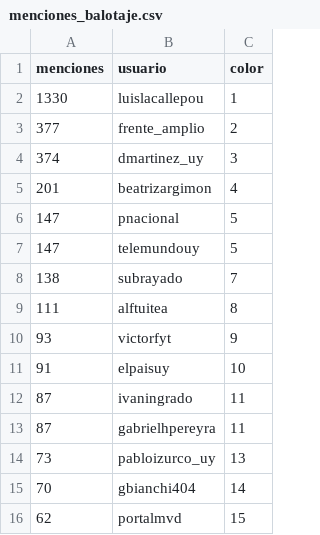
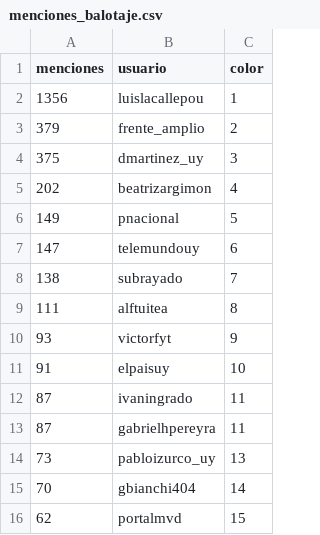
Before and after one commit to verdierdiego/analisis-sentimientos, a CSV file: balotaje/Actualizacion_Graficos/menciones_balotaje.csv, drawn as a sheet.

```diff
--- a/balotaje/Actualizacion_Graficos/menciones_balotaje.csv
+++ b/balotaje/Actualizacion_Graficos/menciones_balotaje.csv
@@ -1,8 +1,8 @@
 menciones,usuario,color
-1330,luislacallepou,1
-377,frente_amplio,2
-374,dmartinez_uy,3
-201,beatrizargimon,4
-147,pnacional,5
-147,telemundouy,5
+1356,luislacallepou,1
+379,frente_amplio,2
+375,dmartinez_uy,3
+202,beatrizargimon,4
+149,pnacional,5
+147,telemundouy,6
 138,subrayado,7
```
Also changed, not shown: balotaje/Actualizacion_Graficos/hashtags_balotaje.csv, balotaje/Actualizacion_Graficos/hora_balotaje.csv, 7 other files.
